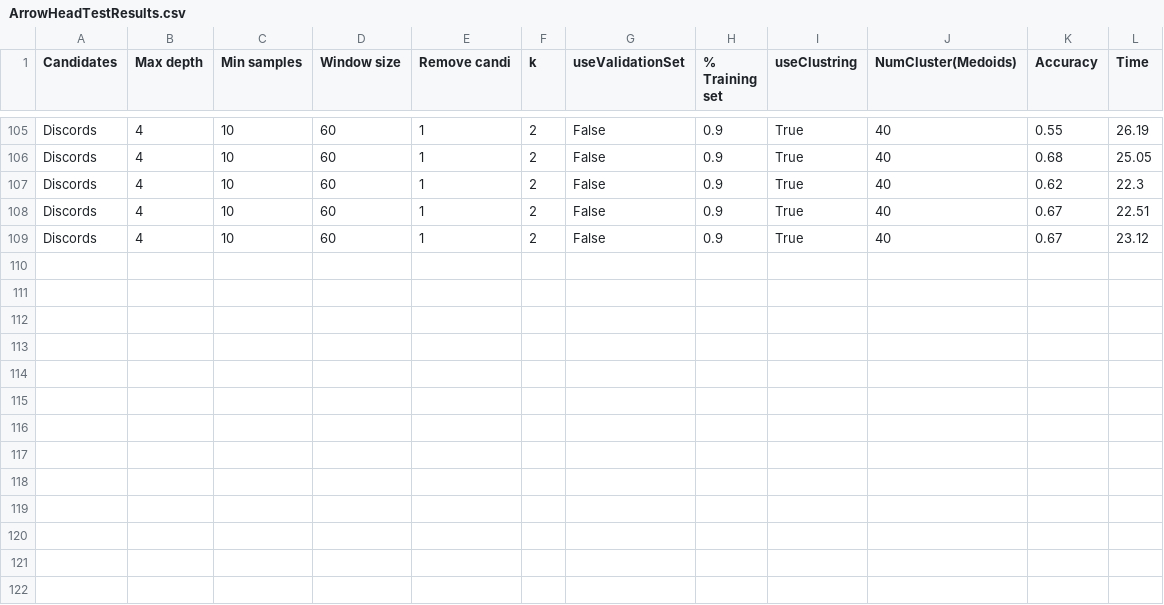
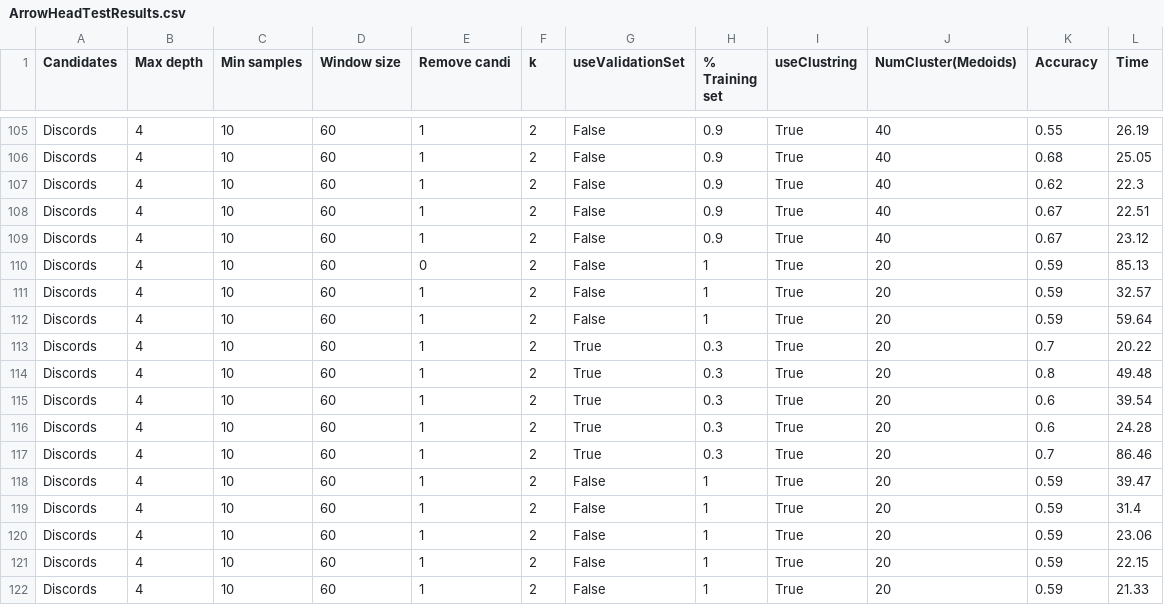
Before and after one commit to matteo-Donofrio-unipi/D-Onofrio-thesis, a CSV file: python_code/DecisionTreeClassifier2/ArrowHeadTestResults.csv, drawn as a sheet; only a part is shown, gaps mark what is left out.

```diff
--- a/python_code/DecisionTreeClassifier2/ArrowHeadTestResults.csv
+++ b/python_code/DecisionTreeClassifier2/ArrowHeadTestResults.csv
@@ -109 +109,14 @@ Discords,4,10,60,1,2,False,0.9,True,40,0.67,22.51
 Discords,4,10,60,1,2,False,0.9,True,40,0.67,23.12
+Discords,4,10,60,0,2,False,1,True,20,0.59,85.13
+Discords,4,10,60,1,2,False,1,True,20,0.59,32.57
+Discords,4,10,60,1,2,False,1,True,20,0.59,59.64
+Discords,4,10,60,1,2,True,0.3,True,20,0.7,20.22
+Discords,4,10,60,1,2,True,0.3,True,20,0.8,49.48
+Discords,4,10,60,1,2,True,0.3,True,20,0.6,39.54
+Discords,4,10,60,1,2,True,0.3,True,20,0.6,24.28
+Discords,4,10,60,1,2,True,0.3,True,20,0.7,86.46
+Discords,4,10,60,1,2,False,1,True,20,0.59,39.47
+Discords,4,10,60,1,2,False,1,True,20,0.59,31.4
+Discords,4,10,60,1,2,False,1,True,20,0.59,23.06
+Discords,4,10,60,1,2,False,1,True,20,0.59,22.15
+Discords,4,10,60,1,2,False,1,True,20,0.59,21.33
```
Also changed, not shown: python_code/DecisionTreeClassifier2/GunPointTestResults.csv, python_code/DecisionTreeClassifier2/ItalyPowerDemandTestResults.csv, 4 other files.
